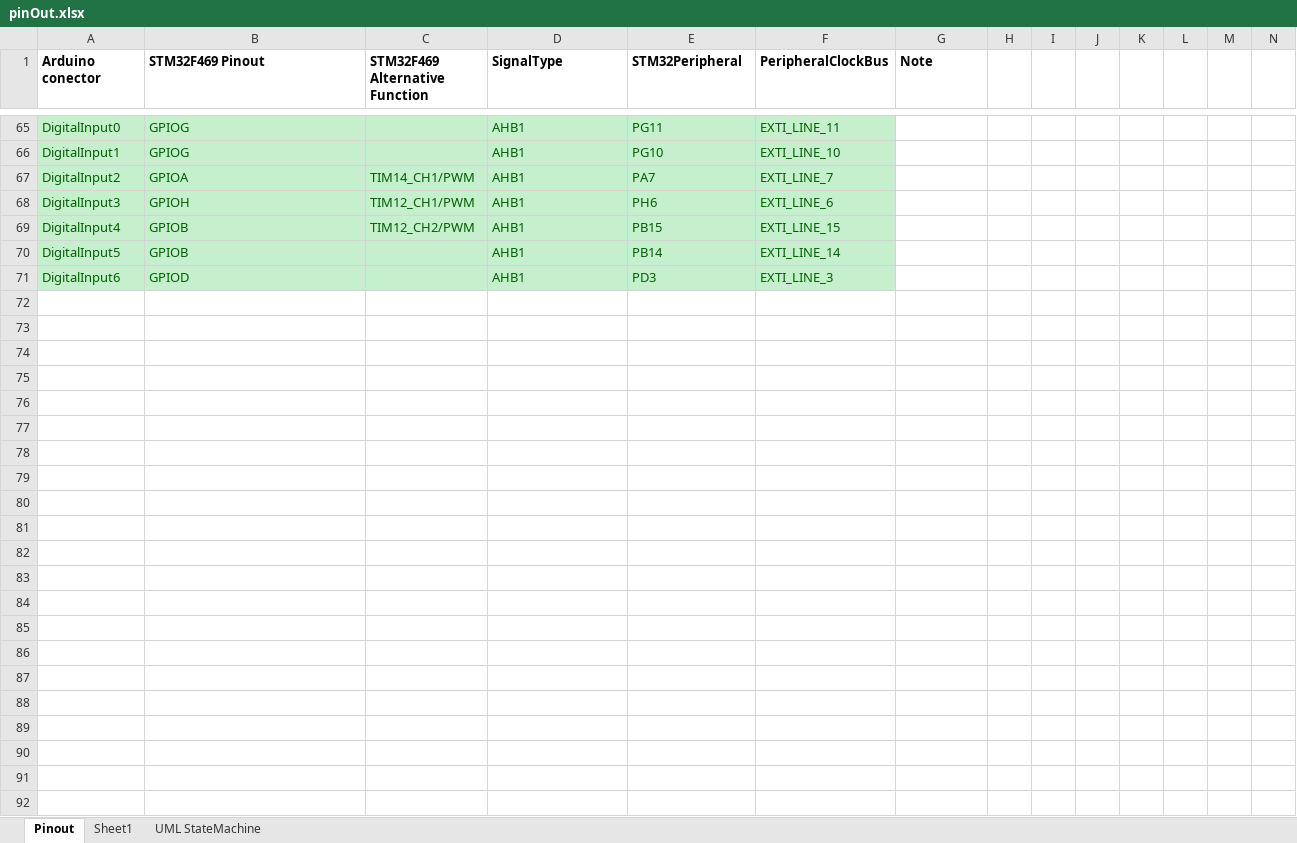
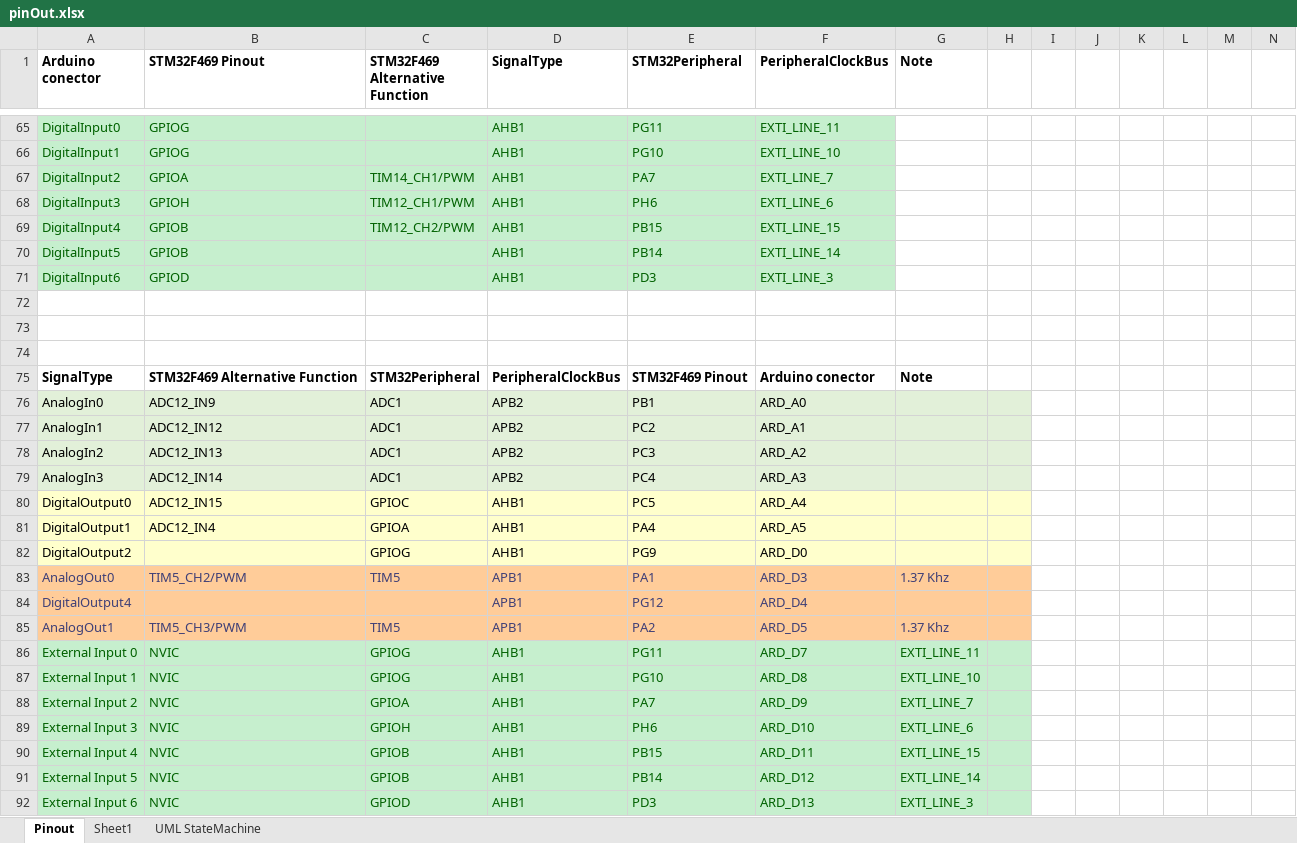
Before and after one commit to anhembedded/PCS_HMI, an Excel workbook: Doc/pinOut.xlsx, sheet Pinout, drawn as a sheet; only a part is shown, gaps mark what is left out; values as stored, in another font and other column widths than the file's, no borders; charts and pictures not drawn; rows hold the shown columns only; the diff covers the shown part only; the diff names each change by its address in the sheet, - before the commit and + after, or states it on an @@ line.

```diff
--- a/Doc/pinOut.xlsx (sheet Pinout)
+++ b/Doc/pinOut.xlsx (sheet Pinout)
+row 72: (empty)
+row 73: (empty)
+row 74: (empty)
+row 75: SignalType | STM32F469 Alternative Function | STM32Peripheral | PeripheralClockBus | STM32F469 Pinout | Arduino conector | Note
+row 76: AnalogIn0 | ADC12_IN9 | ADC1 | APB2 | PB1 | ARD_A0
+row 77: AnalogIn1 | ADC12_IN12 | ADC1 | APB2 | PC2 | ARD_A1
+row 78: AnalogIn2 | ADC12_IN13 | ADC1 | APB2 | PC3 | ARD_A2
+row 79: AnalogIn3 | ADC12_IN14 | ADC1 | APB2 | PC4 | ARD_A3
+row 80: DigitalOutput0 | ADC12_IN15 | GPIOC | AHB1 | PC5 | ARD_A4
+row 81: DigitalOutput1 | ADC12_IN4 | GPIOA | AHB1 | PA4 | ARD_A5
+row 82: DigitalOutput2 |  | GPIOG | AHB1 | PG9 | ARD_D0
+row 83: AnalogOut0 | TIM5_CH2/PWM | TIM5 | APB1 | PA1 | ARD_D3 | 1.37 Khz
+row 84: DigitalOutput4 |  |  | APB1 | PG12 | ARD_D4
+row 85: AnalogOut1 | TIM5_CH3/PWM | TIM5 | APB1 | PA2 | ARD_D5 | 1.37 Khz
+row 86: External Input 0 | NVIC | GPIOG | AHB1 | PG11 | ARD_D7 | EXTI_LINE_11
+row 87: External Input 1 | NVIC | GPIOG | AHB1 | PG10 | ARD_D8 | EXTI_LINE_10
+row 88: External Input 2 | NVIC | GPIOA | AHB1 | PA7 | ARD_D9 | EXTI_LINE_7
+row 89: External Input 3 | NVIC | GPIOH | AHB1 | PH6 | ARD_D10 | EXTI_LINE_6
+row 90: External Input 4 | NVIC | GPIOB | AHB1 | PB15 | ARD_D11 | EXTI_LINE_15
+row 91: External Input 5 | NVIC | GPIOB | AHB1 | PB14 | ARD_D12 | EXTI_LINE_14
+row 92: External Input 6 | NVIC | GPIOD | AHB1 | PD3 | ARD_D13 | EXTI_LINE_3
```
Also changed, not shown: 9 edited cells and cell formats elsewhere in this sheet, charts or pictures, 13 other files.
